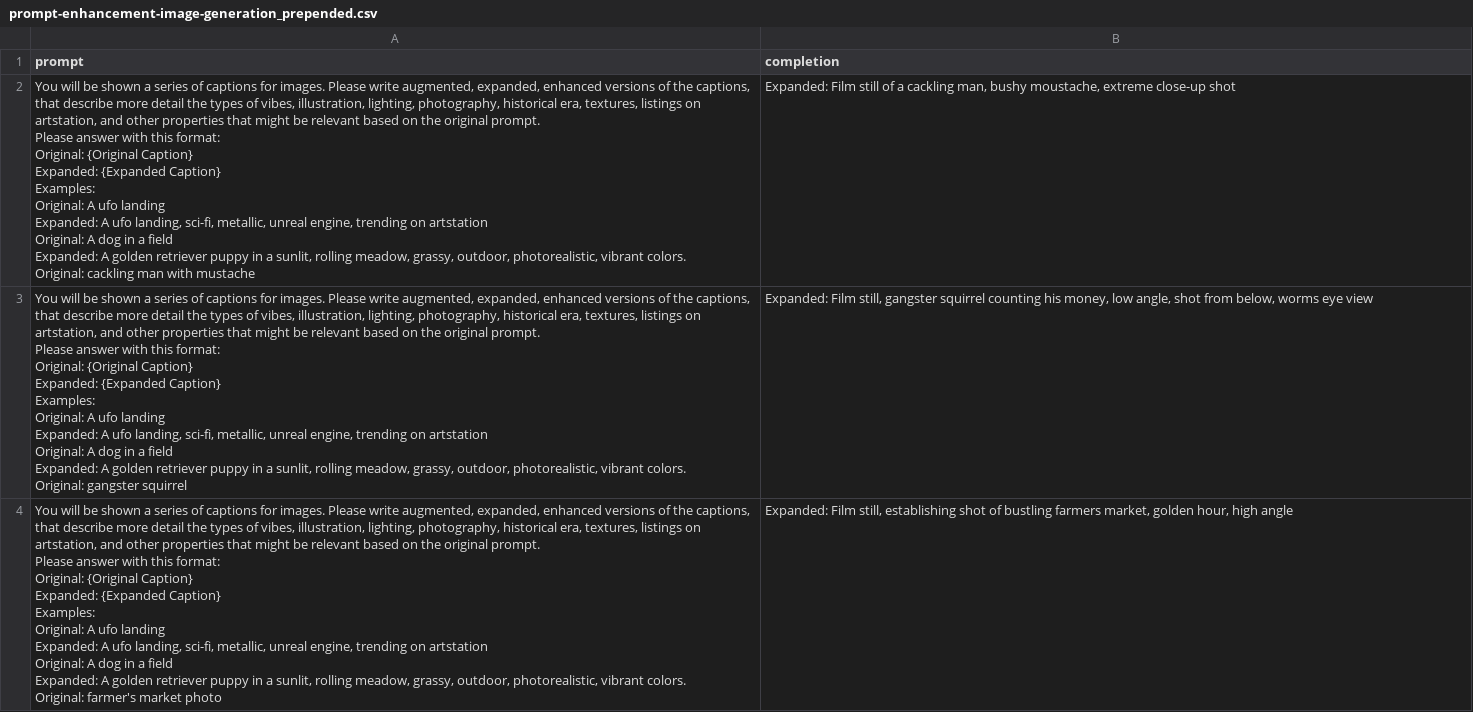
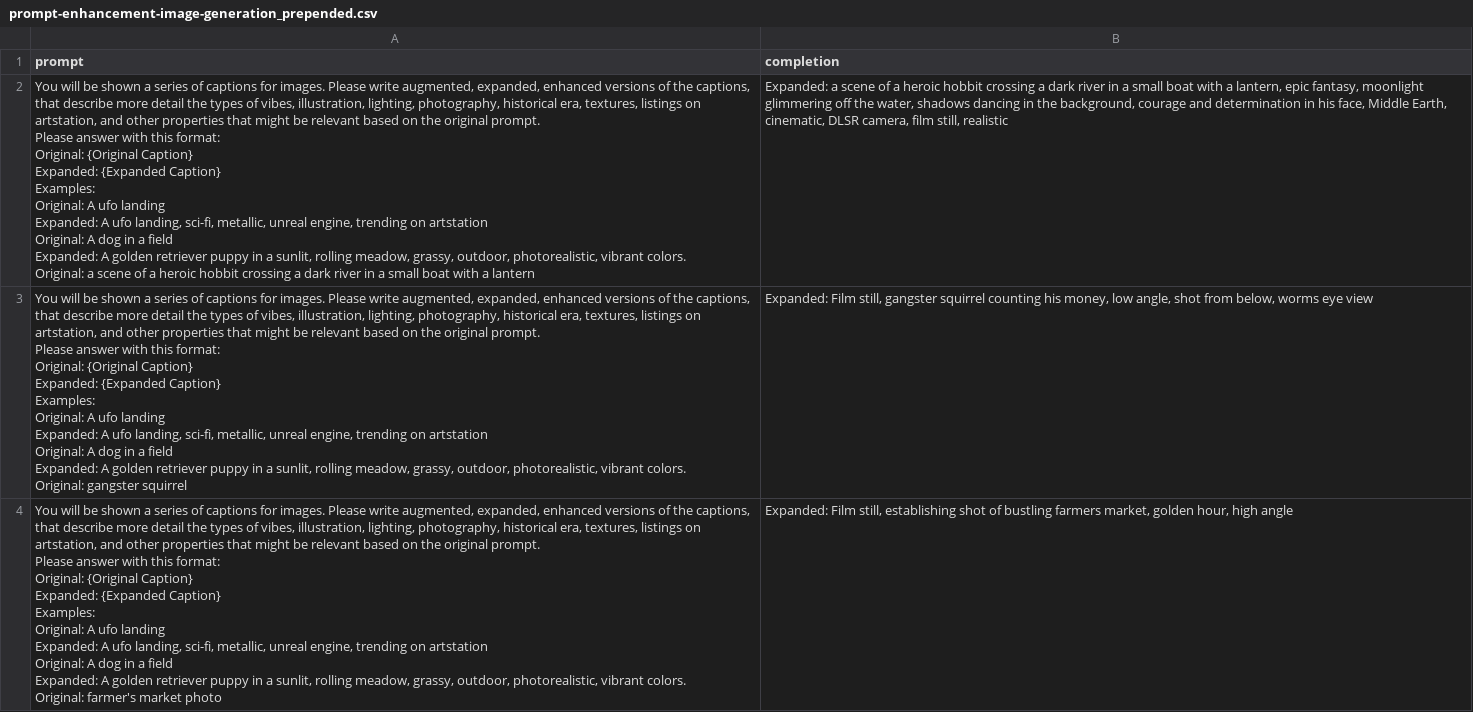
Before and after one commit to stephenkfrey/fast-fine-tune, a CSV file: data/prompt-enhancement-image-generation_prepended.csv, drawn as a sheet; only a part is shown.

```diff
--- a/data/prompt-enhancement-image-generation_prepended.csv
+++ b/data/prompt-enhancement-image-generation_prepended.csv
@@ -1,17 +1,17 @@
 prompt,completion
-"You will be shown a series of captions for images. Please write augmented, expanded, enhanced versions of the captions, that describe more detail the types of vibes, illustration, lighting, photography, historical era, textures, listings on artstation, and other properties that might be relevant based on the original prompt.
-Please answer with this format:
-
-Original: {Original Caption}
-Expanded: {Expanded Caption}
-
-Examples:
-
-Original: A ufo landing
-Expanded: A ufo landing, sci-fi, metallic, unreal engine, trending on artstation
-
-Original:  A dog in a field
-Expanded: A golden retriever puppy in a sunlit, rolling meadow, grassy, outdoor, photorealistic, vibrant colors.
-
-Original: cackling man with mustache","Expanded: Film still of a cackling man, bushy moustache, extreme close-up shot"
+"You will be shown a series of captions for images. Please write augmented, expanded, enhanced versions of the captions, that describe more detail the types of vibes, illustration, lighting, photography, historical era, textures, listings on artstation, and other properties that might be relevant based on the original prompt.
+Please answer with this format:
+
+Original: {Original Caption}
+Expanded: {Expanded Caption}
+
+Examples:
+
+Original: A ufo landing
+Expanded: A ufo landing, sci-fi, metallic, unreal engine, trending on artstation
+
+Original:  A dog in a field
+Expanded: A golden retriever puppy in a sunlit, rolling meadow, grassy, outdoor, photorealistic, vibrant colors.
+
+Original: a scene of a heroic hobbit crossing a dark river in a small boat with a lantern","Expanded:  a scene of a heroic hobbit crossing a dark river in a small boat with a lantern, epic fantasy, moonlight glimmering off the water, shadows dancing in the background, courage and determination in his face, Middle Earth, cinematic, DLSR camera, film still, realistic"
 "You will be shown a series of captions for images. Please write augmented, expanded, enhanced versions of the captions, that describe more detail the types of vibes, illustration, lighting, photography, historical era, textures, listings on artstation, and other properties that might be relevant based on the original prompt.
```
Also changed, not shown: data/prompt-enhancement-image-generation.csv, data/prompt-enhancement-image-generation_prepended-MANUAL-formatted.csv, 6 other files.
